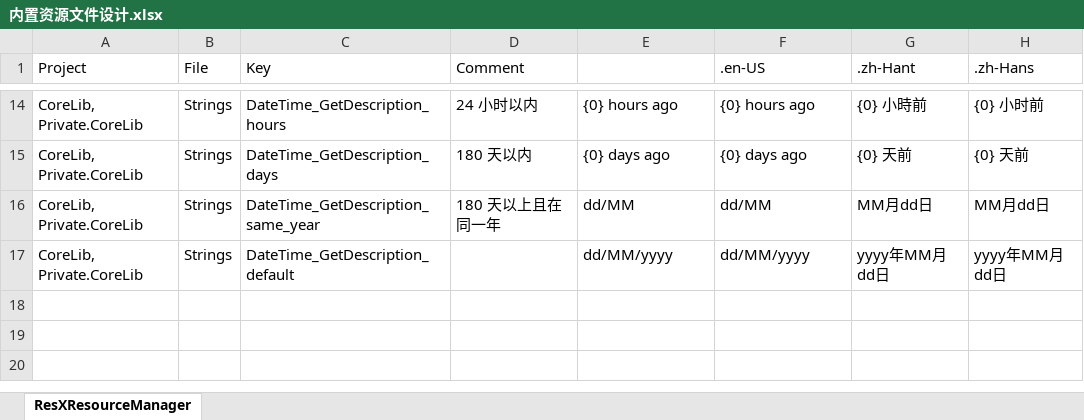
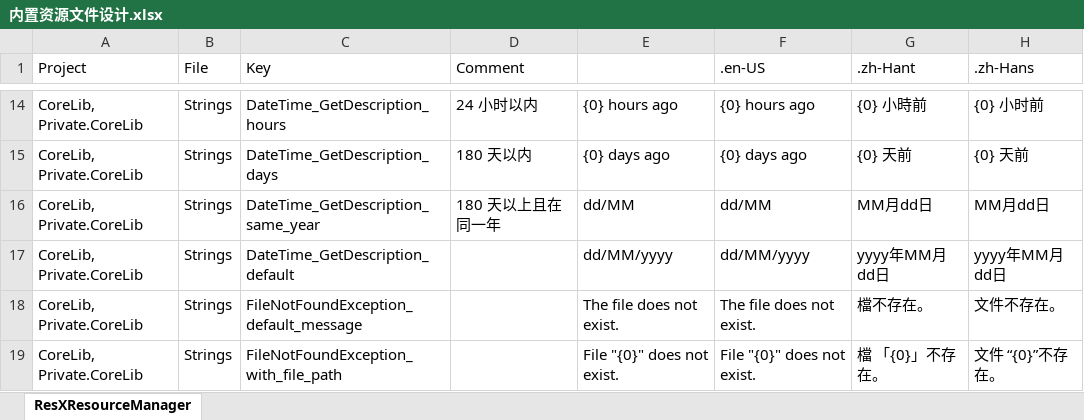
Before and after one commit to niacomsoft/teamframework-dotnet, an Excel workbook: assets/内置资源文件设计.xlsx, sheet ResXResourceManager, drawn as a sheet; only a part is shown, gaps mark what is left out; values as stored, in another font and other column widths than the file's, no borders; the diff names each change by its address in the sheet, - before the commit and + after, or states it on an @@ line.

```diff
--- a/assets/内置资源文件设计.xlsx (sheet ResXResourceManager)
+++ b/assets/内置资源文件设计.xlsx (sheet ResXResourceManager)
+row 18: CoreLib, Private.CoreLib | Strings | FileNotFoundException_default_message |  | The file does not exist. | The file does not exist. | 檔不存在。 | 文件不存在。
+row 19: CoreLib, Private.CoreLib | Strings | FileNotFoundException_with_file_path |  | File "{0}" does not exist. | File "{0}" does not exist. | 檔 「{0}」不存在。 | 文件 “{0}”不存在。
```
Also changed, not shown: 7 other files.
